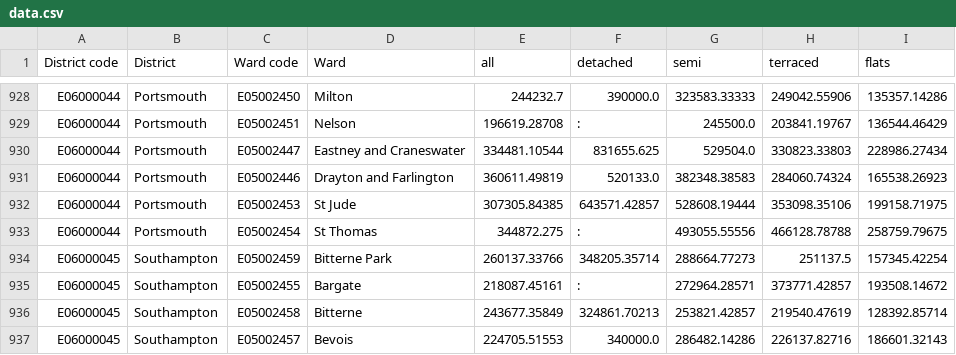
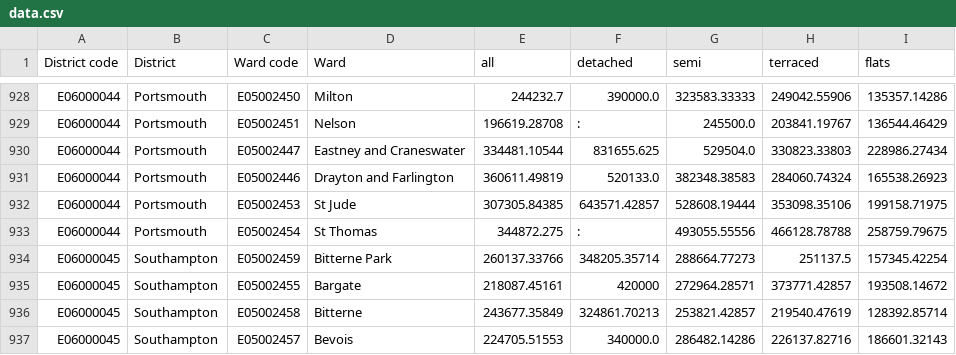
Before and after one commit to edgorman/Property-Fundamentals, a CSV file: data/external/mean_price_per_ward/yearendingdecember2021/data.csv, drawn as a sheet; only a part is shown, gaps mark what is left out.

Commit message:
test

```diff
--- a/data/external/mean_price_per_ward/yearendingdecember2021/data.csv
+++ b/data/external/mean_price_per_ward/yearendingdecember2021/data.csv
@@ -934,3 +934,3 @@ E06000044,Portsmouth,E05002454,St Thomas,344872.275,:,493055.55556,466128.78788,
 E06000045,Southampton,E05002459,Bitterne Park,260137.33766,348205.35714,288664.77273,251137.5,157345.42254
-E06000045,Southampton,E05002455,Bargate,218087.45161,:,272964.28571,373771.42857,193508.14672
+E06000045,Southampton,E05002455,Bargate,218087.45161,420000,272964.28571,373771.42857,193508.14672
 E06000045,Southampton,E05002458,Bitterne,243677.35849,324861.70213,253821.42857,219540.47619,128392.85714
```
